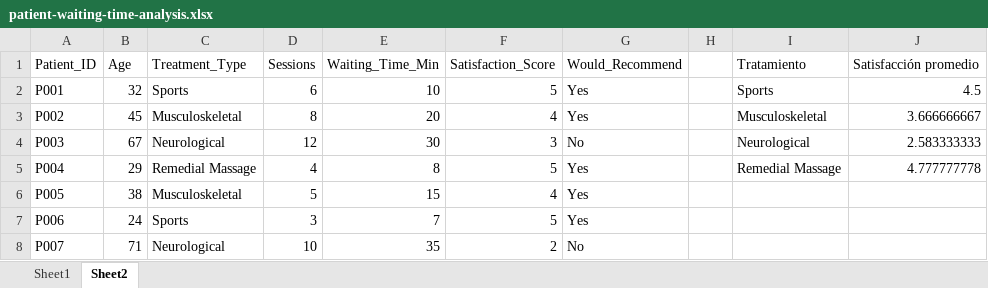
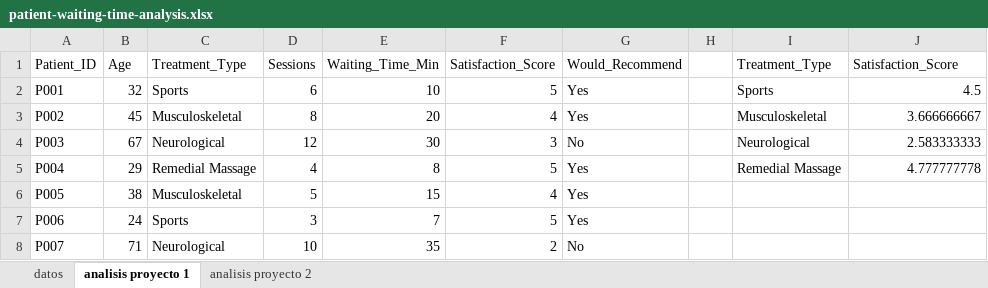
Before and after one commit to rodrigosalgadodata2030-ctrl/google-data-analytics, an Excel workbook: 01-foundations/patient-waiting-time-analysis.xlsx, sheet analisis proyecto 1, drawn as a sheet; only a part is shown; values as stored, in another font and other column widths than the file's, no borders; charts and pictures not drawn; the diff names each change by its address in the sheet, - before the commit and + after, or states it on an @@ line.

```diff
--- a/01-foundations/patient-waiting-time-analysis.xlsx (sheet analisis proyecto 1)
+++ b/01-foundations/patient-waiting-time-analysis.xlsx (sheet analisis proyecto 1)
-sheet tab: Sheet1
+sheet tab: datos
-sheet tab: Sheet2
+sheet tab: analisis proyecto 1
+sheet tab: analisis proyecto 2
-I1: Tratamiento
+I1: Treatment_Type
-J1: Satisfacción promedio
+J1: Satisfaction_Score
```
Also changed, not shown: charts or pictures.
